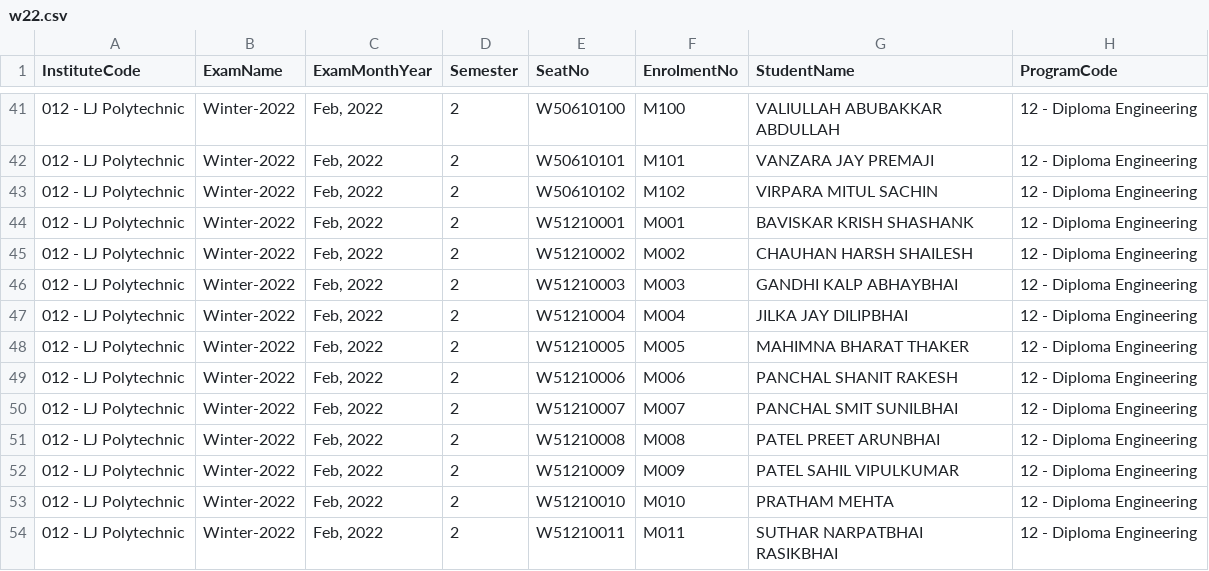
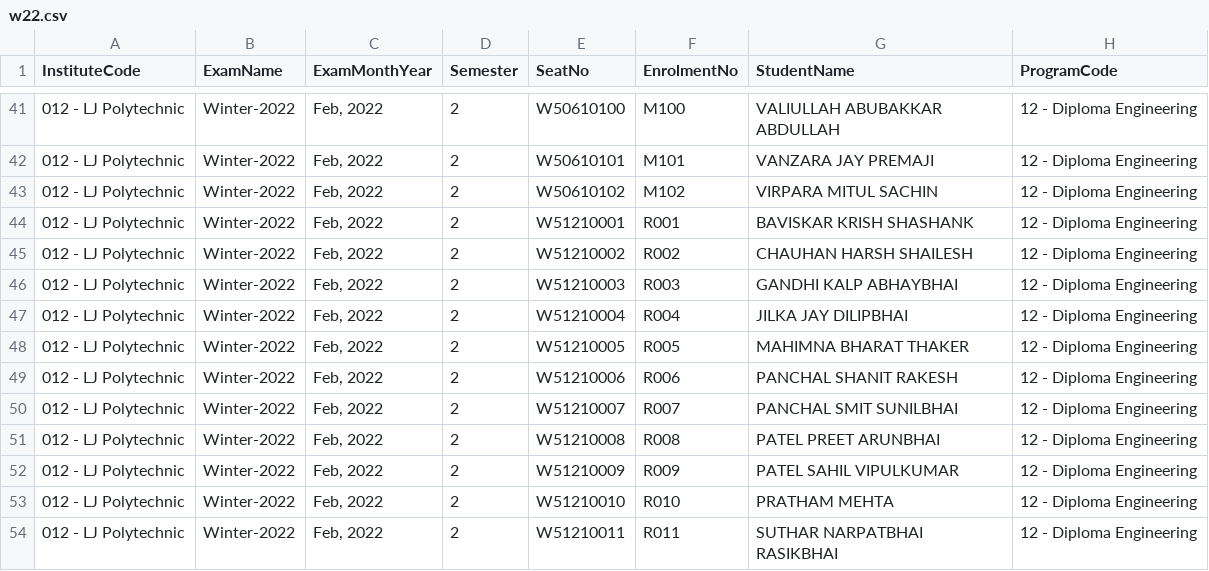
Before and after one commit to azimshaikh95/lju-result, a CSV file: data/w22.csv, drawn as a sheet; only a part is shown, gaps mark what is left out; the diff names each change by its address in the sheet, - before the commit and + after, or states it on an @@ line.

Commit message:
Updated on 2022-05-12 11:45:52

```diff
--- a/data/w22.csv
+++ b/data/w22.csv
-F44 (EnrolmentNo): M001
+F44 (EnrolmentNo): R001
-F45 (EnrolmentNo): M002
+F45 (EnrolmentNo): R002
-F46 (EnrolmentNo): M003
+F46 (EnrolmentNo): R003
-F47 (EnrolmentNo): M004
+F47 (EnrolmentNo): R004
-F48 (EnrolmentNo): M005
+F48 (EnrolmentNo): R005
-F49 (EnrolmentNo): M006
+F49 (EnrolmentNo): R006
-F50 (EnrolmentNo): M007
+F50 (EnrolmentNo): R007
-F51 (EnrolmentNo): M008
+F51 (EnrolmentNo): R008
-F52 (EnrolmentNo): M009
+F52 (EnrolmentNo): R009
-F53 (EnrolmentNo): M010
+F53 (EnrolmentNo): R010
-F54 (EnrolmentNo): M011
+F54 (EnrolmentNo): R011
```
